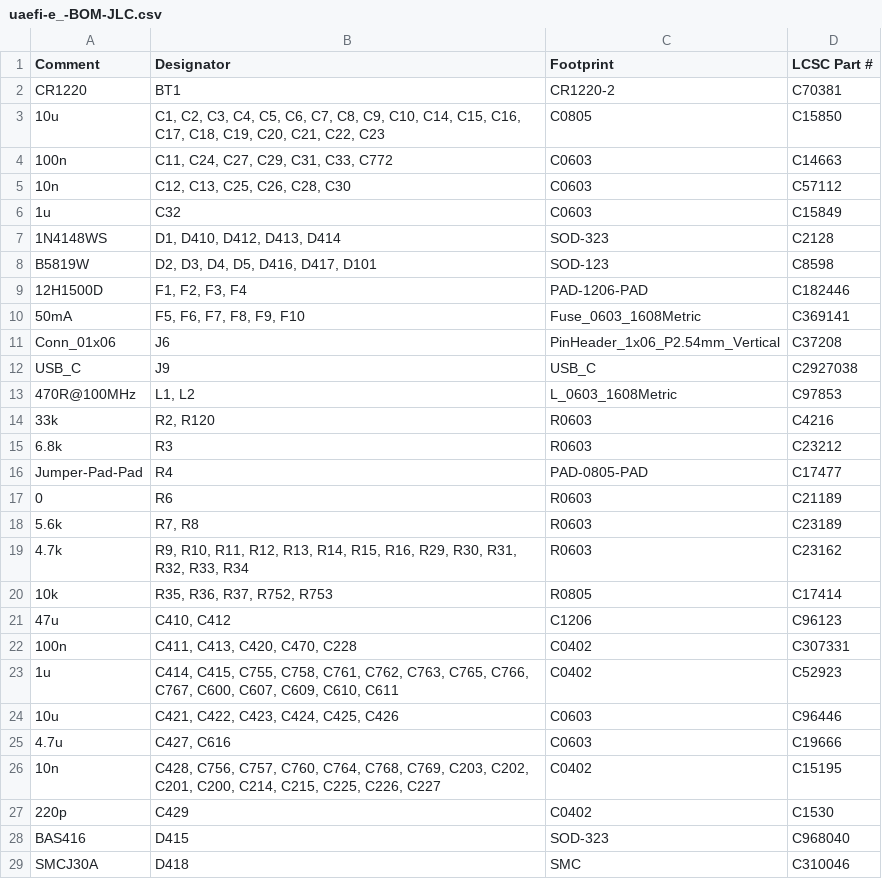
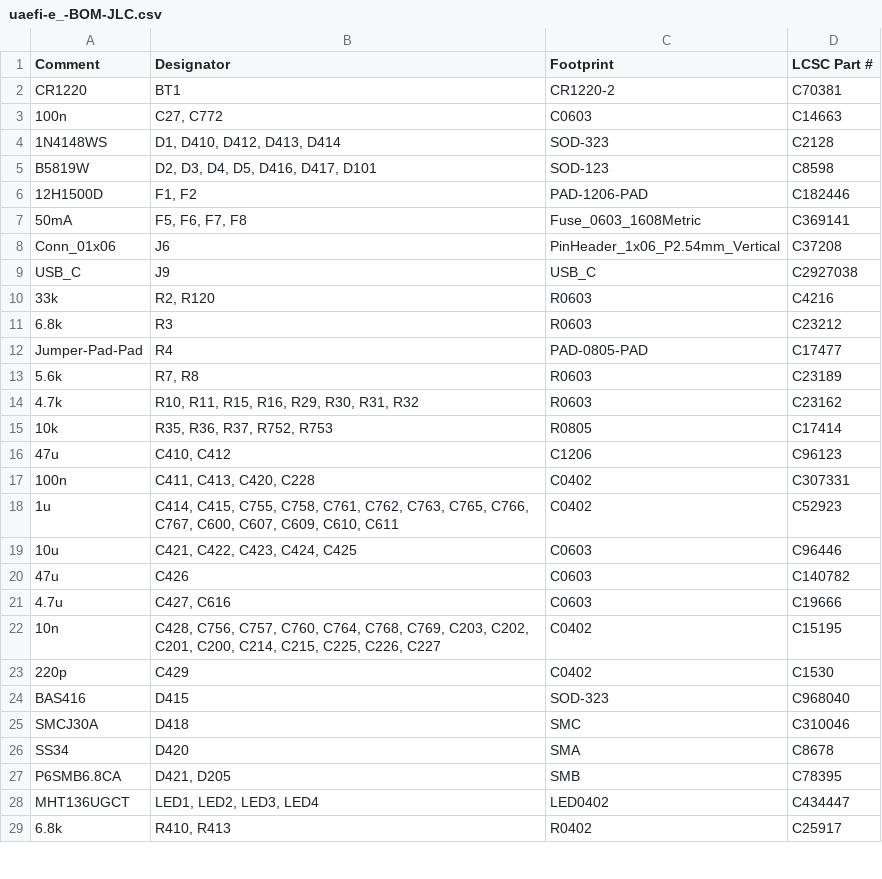
Before and after one commit to Surbotaab/uaefiV2, a CSV file: boards/uaefi-e_/board/uaefi-e_-BOM-JLC.csv, drawn as a sheet; only a part is shown; the shorter side is filled out with more unchanged rows; the diff covers the shown part only.

```diff
--- a/boards/uaefi-e_/board/uaefi-e_-BOM-JLC.csv
+++ b/boards/uaefi-e_/board/uaefi-e_-BOM-JLC.csv
@@ -2,13 +2,9 @@ Comment,Designator,Footprint,LCSC Part #
 "CR1220","BT1","CR1220-2","C70381"
-"10u","C1, C2, C3, C4, C5, C6, C7, C8, C9, C10, C14, C15, C16, C17, C18, C19, C20, C21, C22, C23","C0805","C15850"
-"100n","C11, C24, C27, C29, C31, C33, C772","C0603","C14663"
-"10n","C12, C13, C25, C26, C28, C30","C0603","C57112"
-"1u","C32","C0603","C15849"
+"100n","C27, C772","C0603","C14663"
 "1N4148WS","D1, D410, D412, D413, D414","SOD-323","C2128"
 "B5819W","D2, D3, D4, D5, D416, D417, D101","SOD-123","C8598"
-"12H1500D","F1, F2, F3, F4","PAD-1206-PAD","C182446"
-"50mA","F5, F6, F7, F8, F9, F10","Fuse_0603_1608Metric","C369141"
+"12H1500D","F1, F2","PAD-1206-PAD","C182446"
+"50mA","F5, F6, F7, F8","Fuse_0603_1608Metric","C369141"
 "Conn_01x06","J6","PinHeader_1x06_P2.54mm_Vertical","C37208"
 "USB_C","J9","USB_C","C2927038"
-"470R@100MHz","L1, L2","L_0603_1608Metric","C97853"
 "33k","R2, R120","R0603","C4216"
@@ -16,10 +12,10 @@ Comment,Designator,Footprint,LCSC Part #
 "Jumper-Pad-Pad","R4","PAD-0805-PAD","C17477"
-"0","R6","R0603","C21189"
 "5.6k","R7, R8","R0603","C23189"
-"4.7k","R9, R10, R11, R12, R13, R14, R15, R16, R29, R30, R31, R32, R33, R34","R0603","C23162"
+"4.7k","R10, R11, R15, R16, R29, R30, R31, R32","R0603","C23162"
 "10k","R35, R36, R37, R752, R753","R0805","C17414"
 "47u","C410, C412","C1206","C96123"
-"100n","C411, C413, C420, C470, C228","C0402","C307331"
+"100n","C411, C413, C420, C228","C0402","C307331"
 "1u","C414, C415, C755, C758, C761, C762, C763, C765, C766, C767, C600, C607, C609, C610, C611","C0402","C52923"
-"10u","C421, C422, C423, C424, C425, C426","C0603","C96446"
+"10u","C421, C422, C423, C424, C425","C0603","C96446"
+"47u","C426","C0603","C140782"
 "4.7u","C427, C616","C0603","C19666"
```
Also changed, not shown: 1 added row, 6 removed rows and 2 edited cells elsewhere in this file, boards/uaefi-e_/board/misc/uaefi-e_-BOM.csv, boards/uaefi-e_/board/uaefi-e_-CPL.csv, 39 other files.
